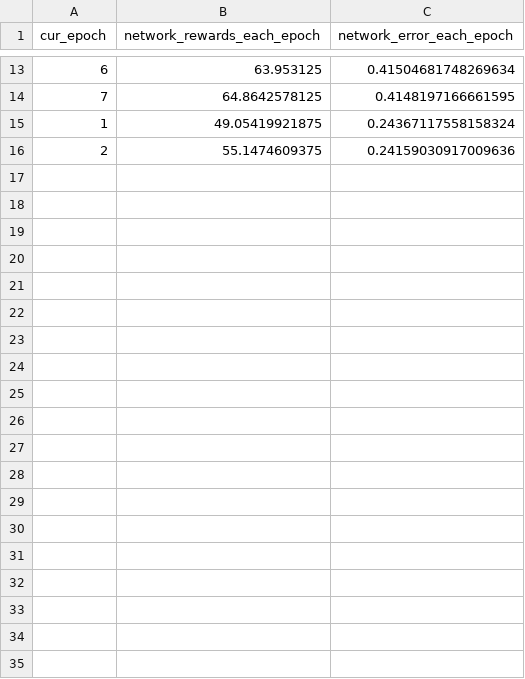
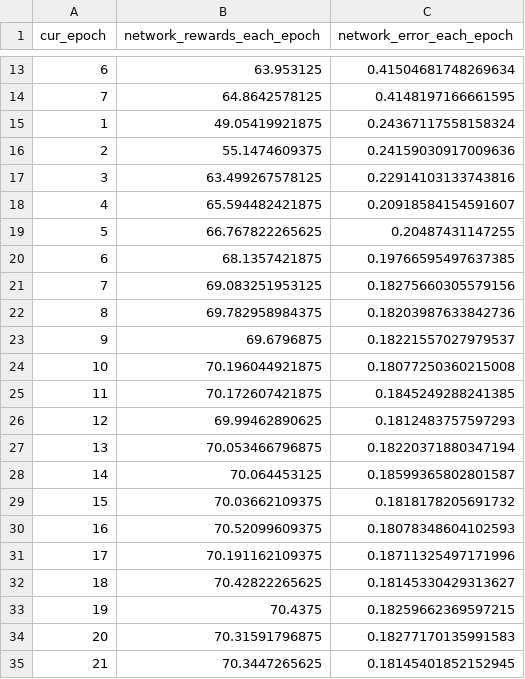
Before and after one commit to nedveder/ChoiceEngineering, a CSV file: Dynamic Schedule/Proximal Policy Optimization Algorithm/1/plot_data_1.csv, drawn as a sheet; only a part is shown, gaps mark what is left out; the diff covers the shown part only.

```diff
--- a/Dynamic Schedule/Proximal Policy Optimization Algorithm/1/plot_data_1.csv
+++ b/Dynamic Schedule/Proximal Policy Optimization Algorithm/1/plot_data_1.csv
@@ -16 +16,20 @@ cur_epoch,network_rewards_each_epoch,network_error_each_epoch
 2,55.1474609375,0.24159030917009636
+3,63.499267578125,0.22914103133743816
+4,65.594482421875,0.20918584154591607
+5,66.767822265625,0.20487431147255
+6,68.1357421875,0.19766595497637385
+7,69.083251953125,0.18275660305579156
+8,69.782958984375,0.18203987633842736
+9,69.6796875,0.18221557027979537
+10,70.196044921875,0.18077250360215008
+11,70.172607421875,0.1845249288241385
+12,69.99462890625,0.1812483757597293
+13,70.053466796875,0.18220371880347194
+14,70.064453125,0.18599365802801587
+15,70.03662109375,0.1818178205691732
+16,70.52099609375,0.18078348604102593
+17,70.191162109375,0.18711325497171996
+18,70.42822265625,0.18145330429313627
+19,70.4375,0.18259662369597215
+20,70.31591796875,0.18277170135991583
+21,70.3447265625,0.18145401852152945
```
Also changed, not shown: 12 added rows elsewhere in this file, 19 other files.
